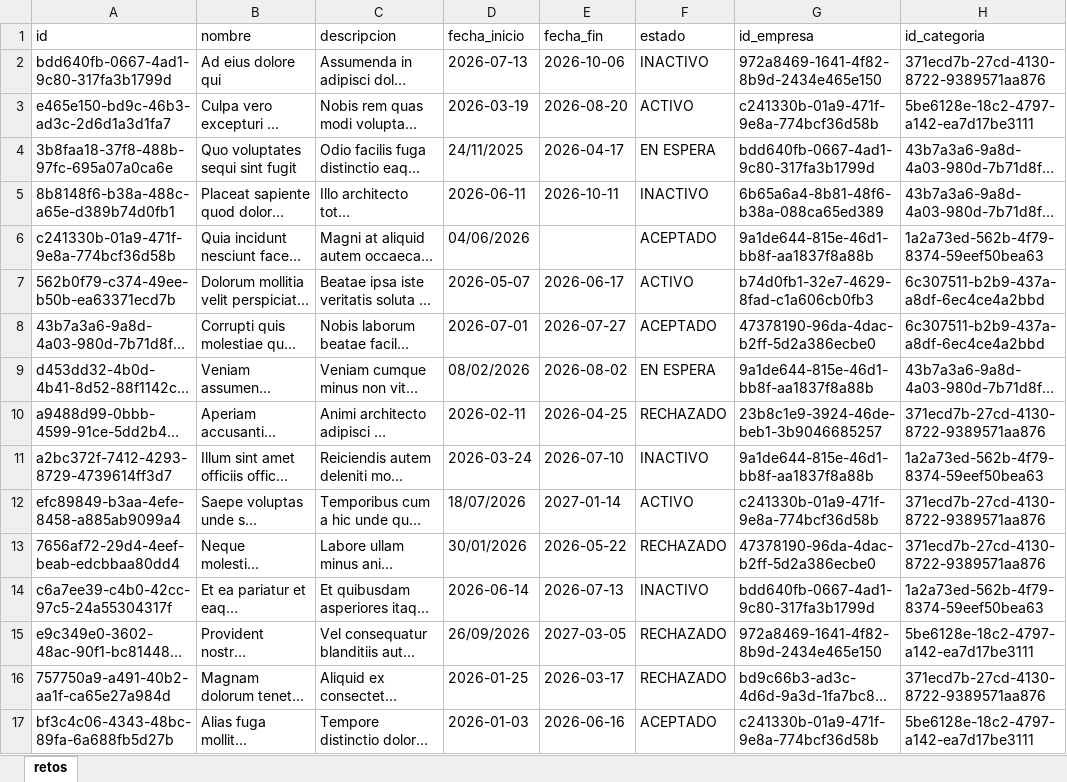
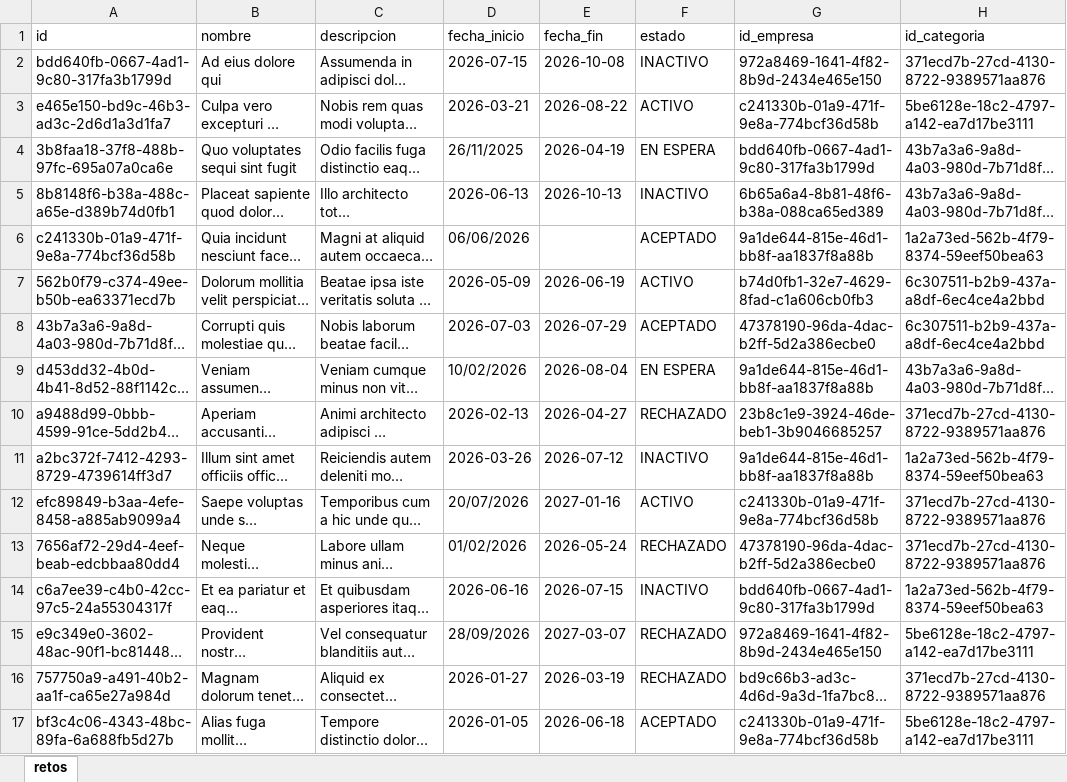
Before and after one commit to Dilan99-bit/Integrador_NT_martes2026-1, an Excel workbook: data/crudo/retos_sucio.xlsx, sheet retos, drawn as a sheet; only a part is shown; long unchanged cells end in …; values as stored, in another font and other column widths than the file's, no borders; the diff covers the shown part only; the diff names each change by its address in the sheet, - before the commit and + after, or states it on an @@ line.

Commit message:
integracion de retos unificado main

```diff
--- a/data/crudo/retos_sucio.xlsx (sheet retos)
+++ b/data/crudo/retos_sucio.xlsx (sheet retos)
-D2 (fecha_inicio): 2026-07-13
+D2 (fecha_inicio): 2026-07-15
-E2 (fecha_fin): 2026-10-06
+E2 (fecha_fin): 2026-10-08
-D3 (fecha_inicio): 2026-03-19
+D3 (fecha_inicio): 2026-03-21
-E3 (fecha_fin): 2026-08-20
+E3 (fecha_fin): 2026-08-22
-D4 (fecha_inicio): 24/11/2025
+D4 (fecha_inicio): 26/11/2025
-E4 (fecha_fin): 2026-04-17
+E4 (fecha_fin): 2026-04-19
-D5 (fecha_inicio): 2026-06-11
+D5 (fecha_inicio): 2026-06-13
-E5 (fecha_fin): 2026-10-11
+E5 (fecha_fin): 2026-10-13
-D6 (fecha_inicio): 04/06/2026
+D6 (fecha_inicio): 06/06/2026
-D7 (fecha_inicio): 2026-05-07
+D7 (fecha_inicio): 2026-05-09
-E7 (fecha_fin): 2026-06-17
+E7 (fecha_fin): 2026-06-19
-D8 (fecha_inicio): 2026-07-01
+D8 (fecha_inicio): 2026-07-03
-E8 (fecha_fin): 2026-07-27
+E8 (fecha_fin): 2026-07-29
-D9 (fecha_inicio): 08/02/2026
+D9 (fecha_inicio): 10/02/2026
-E9 (fecha_fin): 2026-08-02
+E9 (fecha_fin): 2026-08-04
-D10 (fecha_inicio): 2026-02-11
+D10 (fecha_inicio): 2026-02-13
-E10 (fecha_fin): 2026-04-25
+E10 (fecha_fin): 2026-04-27
-D11 (fecha_inicio): 2026-03-24
+D11 (fecha_inicio): 2026-03-26
-E11 (fecha_fin): 2026-07-10
+E11 (fecha_fin): 2026-07-12
-D12 (fecha_inicio): 18/07/2026
+D12 (fecha_inicio): 20/07/2026
-E12 (fecha_fin): 2027-01-14
+E12 (fecha_fin): 2027-01-16
-D13 (fecha_inicio): 30/01/2026
+D13 (fecha_inicio): 01/02/2026
-E13 (fecha_fin): 2026-05-22
+E13 (fecha_fin): 2026-05-24
-D14 (fecha_inicio): 2026-06-14
+D14 (fecha_inicio): 2026-06-16
-E14 (fecha_fin): 2026-07-13
+E14 (fecha_fin): 2026-07-15
-D15 (fecha_inicio): 26/09/2026
+D15 (fecha_inicio): 28/09/2026
-E15 (fecha_fin): 2027-03-05
+E15 (fecha_fin): 2027-03-07
-D16 (fecha_inicio): 2026-01-25
+D16 (fecha_inicio): 2026-01-27
-E16 (fecha_fin): 2026-03-17
+E16 (fecha_fin): 2026-03-19
-D17 (fecha_inicio): 2026-01-03
+D17 (fecha_inicio): 2026-01-05
-E17 (fecha_fin): 2026-06-16
+E17 (fecha_fin): 2026-06-18
```
Also changed, not shown: 930 edited cells elsewhere in this sheet, data/crudo/empresas_sucio.xlsx, data/crudo/registros_sucio.xlsx, 29 other files.
